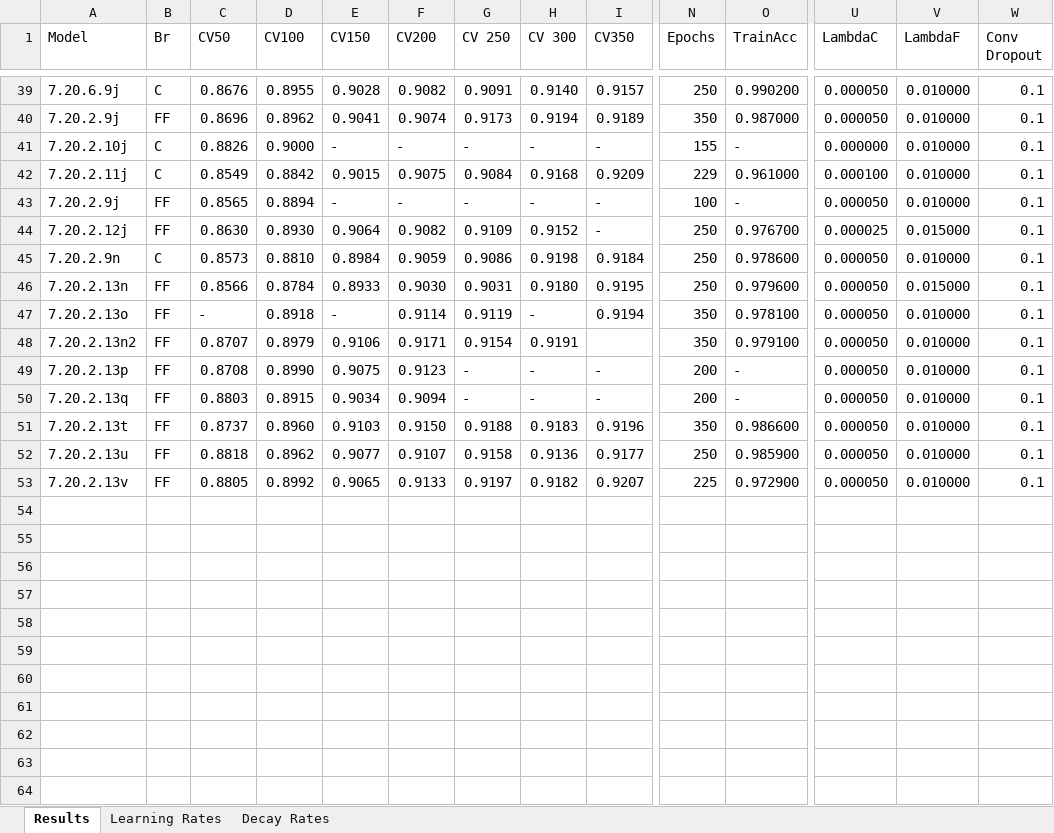
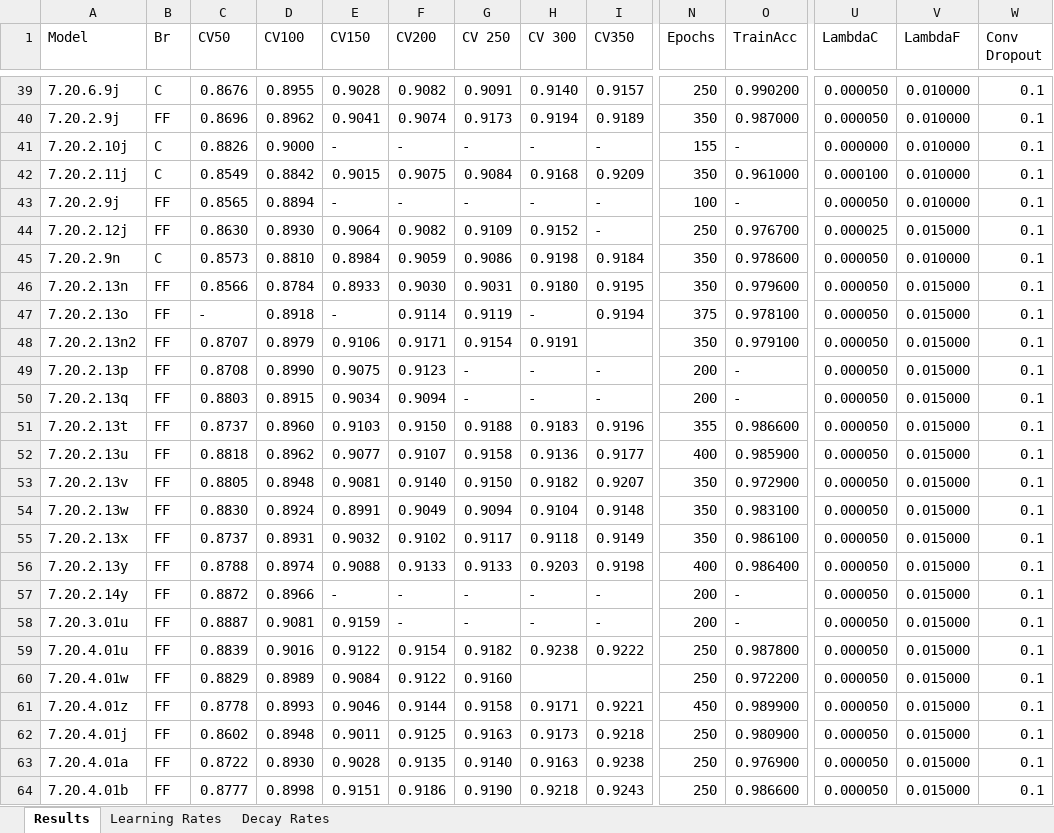
Before and after one commit to escuccim/tensorflow-cifar-classifier, an Excel workbook: cifar-notes.xlsx, sheet Results, drawn as a sheet; only a part is shown, gaps mark what is left out; values as stored, in another font and other column widths than the file's, no cell formats; rows hold the shown columns only; the diff names each change by its address in the sheet, - before the commit and + after, or states it on an @@ line.

```diff
--- a/cifar-notes.xlsx (sheet Results)
+++ b/cifar-notes.xlsx (sheet Results)
-N42 (Epochs): 229
+N42 (Epochs): 350
-N45:N46 (Epochs): 250
+N45:N46 (Epochs): 350
-N47 (Epochs): 350
+N47 (Epochs): 375
-V47:V53 (LambdaF): 0.010000
+V47:V53 (LambdaF): 0.015000
-N51 (Epochs): 350
+N51 (Epochs): 355
-N52 (Epochs): 250
+N52 (Epochs): 400
-D53 (CV100): 0.8992
+D53 (CV100): 0.8948
-E53 (CV150): 0.9065
+E53 (CV150): 0.9081
-F53 (CV200): 0.9133
+F53 (CV200): 0.9140
-G53 (CV 250): 0.9197
+G53 (CV 250): 0.9150
-N53 (Epochs): 225
+N53 (Epochs): 350
+row 54: 7.20.2.13w | FF | 0.8830 | 0.8924 | 0.8991 | 0.9049 | 0.9094 | 0.9104 | 0.9148 | 350 | 0.983100 | 0.000050 | 0.015000 | 0.1
+row 55: 7.20.2.13x | FF | 0.8737 | 0.8931 | 0.9032 | 0.9102 | 0.9117 | 0.9118 | 0.9149 | 350 | 0.986100 | 0.000050 | 0.015000 | 0.1
+row 56: 7.20.2.13y | FF | 0.8788 | 0.8974 | 0.9088 | 0.9133 | 0.9133 | 0.9203 | 0.9198 | 400 | 0.986400 | 0.000050 | 0.015000 | 0.1
+row 57: 7.20.2.14y | FF | 0.8872 | 0.8966 | - | - | - | - | - | 200 | - | 0.000050 | 0.015000 | 0.1
+row 58: 7.20.3.01u | FF | 0.8887 | 0.9081 | 0.9159 | - | - | - | - | 200 | - | 0.000050 | 0.015000 | 0.1
+row 59: 7.20.4.01u | FF | 0.8839 | 0.9016 | 0.9122 | 0.9154 | 0.9182 | 0.9238 | 0.9222 | 250 | 0.987800 | 0.000050 | 0.015000 | 0.1
+row 60: 7.20.4.01w | FF | 0.8829 | 0.8989 | 0.9084 | 0.9122 | 0.9160 |  |  | 250 | 0.972200 | 0.000050 | 0.015000 | 0.1
+row 61: 7.20.4.01z | FF | 0.8778 | 0.8993 | 0.9046 | 0.9144 | 0.9158 | 0.9171 | 0.9221 | 450 | 0.989900 | 0.000050 | 0.015000 | 0.1
+row 62: 7.20.4.01j | FF | 0.8602 | 0.8948 | 0.9011 | 0.9125 | 0.9163 | 0.9173 | 0.9218 | 250 | 0.980900 | 0.000050 | 0.015000 | 0.1
+row 63: 7.20.4.01a | FF | 0.8722 | 0.8930 | 0.9028 | 0.9135 | 0.9140 | 0.9163 | 0.9238 | 250 | 0.976900 | 0.000050 | 0.015000 | 0.1
+row 64: 7.20.4.01b | FF | 0.8777 | 0.8998 | 0.9151 | 0.9186 | 0.9190 | 0.9218 | 0.9243 | 250 | 0.986600 | 0.000050 | 0.015000 | 0.1
```
Also changed, not shown: sheet Decay Rates, sheet Learning Rates, cell formats, 1 other file.
